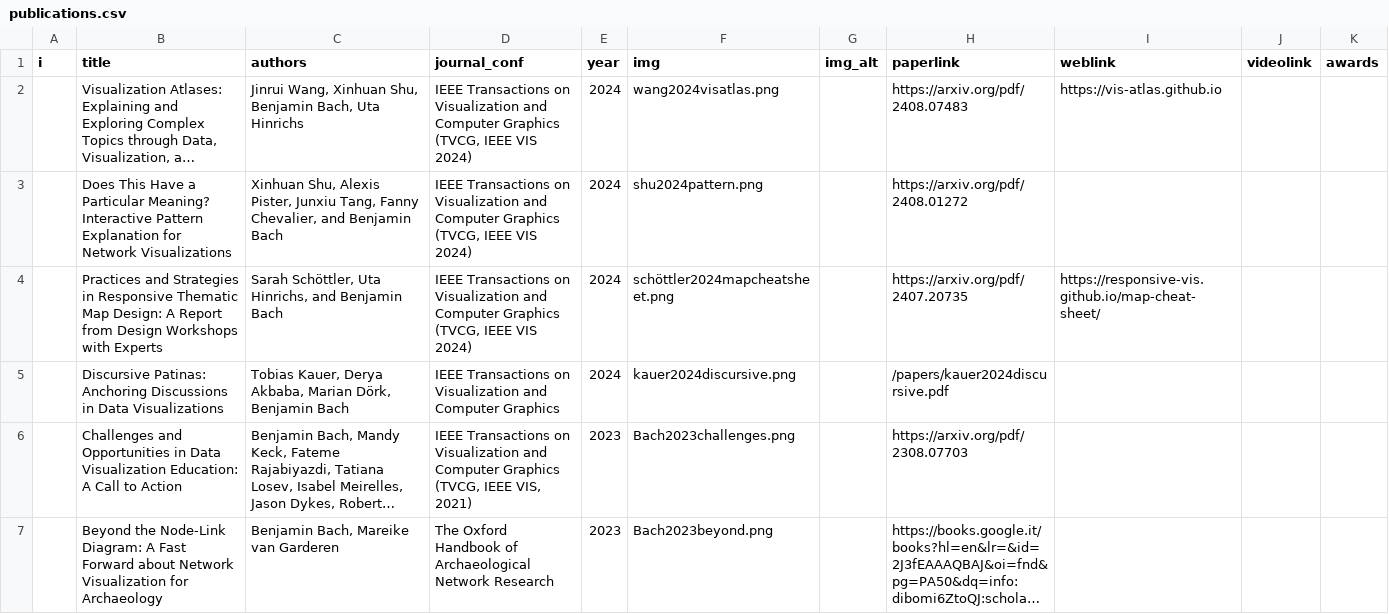
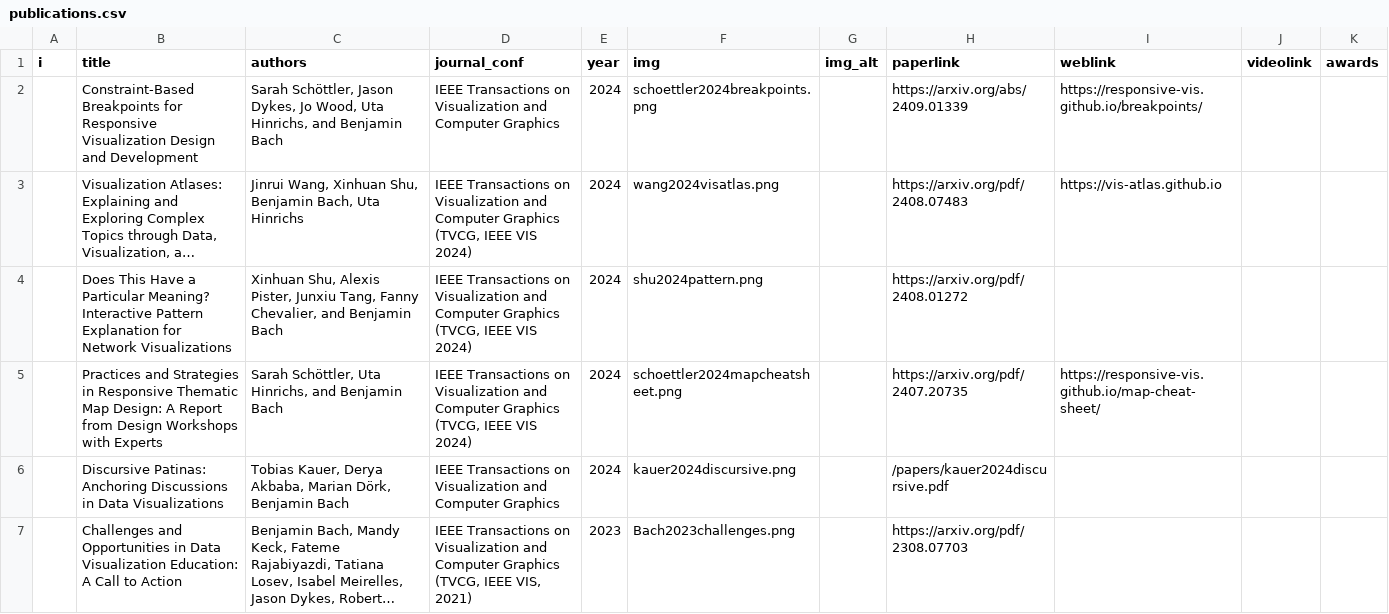
Before and after one commit to visualinteractivedata/visualinteractivedata.github.io, a CSV file: _data/publications.csv, drawn as a sheet; only a part is shown; the shorter side is filled out with more unchanged rows; long unchanged cells end in …; addresses are those after the commit; the diff names each change by its address in the sheet, - before the commit and + after, or states it on an @@ line.

Commit message:
add breakpoints paper

```diff
--- a/_data/publications.csv
+++ b/_data/publications.csv
+row 2:  | Constraint-Based Breakpoints for Responsive Visualization Design and Development | Sarah Schöttler, Jason Dykes, Jo Wood, Uta Hinrichs, and Benjamin Bach | IEEE Transactions on Visualization and Computer Graphics | 2024 | schoettler2024breakpoints.png |  | https://arxiv.org/abs/2409.01339 | https://responsive-vis.github.io/breakpoints/
-F5 (img): schöttler2024mapcheatsheet.png
+F5 (img): schoettler2024mapcheatsheet.png
```
Also changed, not shown: 2 other files.
